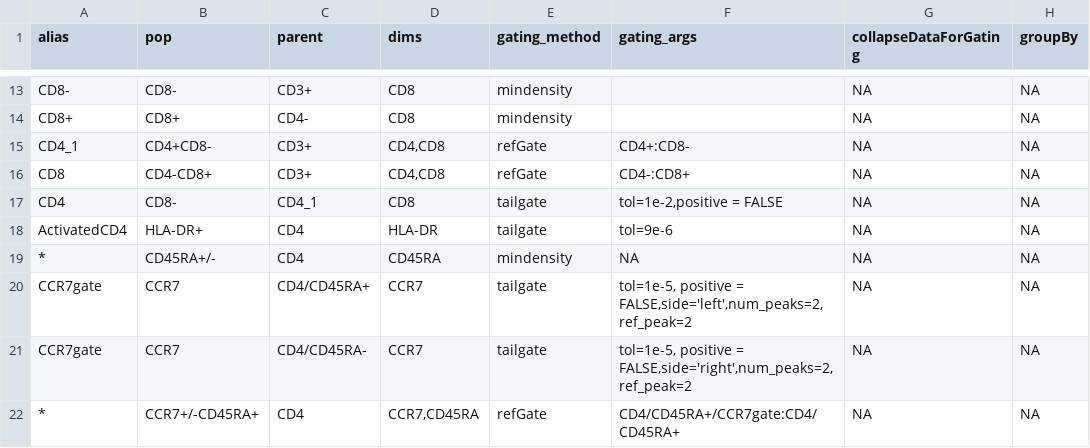
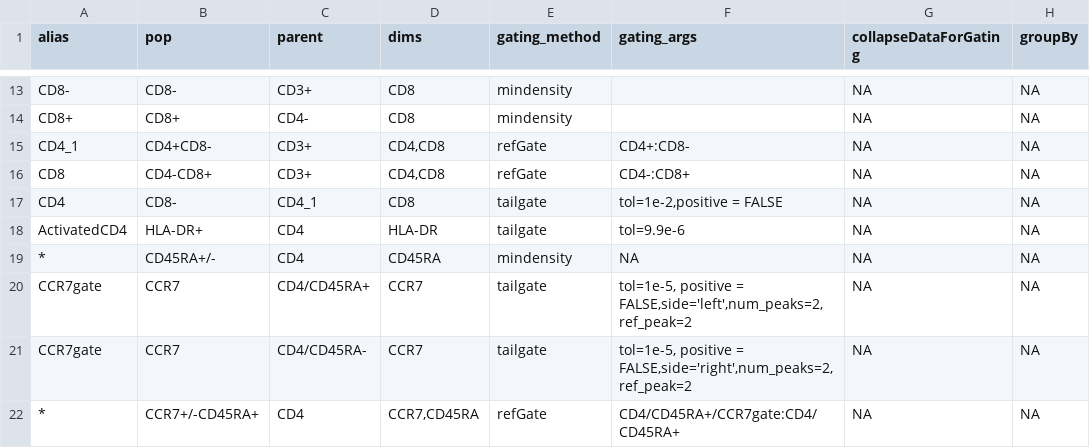
Before and after one commit to hartm425/auto-fcs, a CSV file: explore/openCyto/lymph.dev.b.csv, drawn as a sheet; only a part is shown, gaps mark what is left out; the diff names each change by its address in the sheet, - before the commit and + after, or states it on an @@ line.

Commit message:
9.9 e activated CD4

```diff
--- a/explore/openCyto/lymph.dev.b.csv
+++ b/explore/openCyto/lymph.dev.b.csv
-F18 (gating_args): tol=9e-6
+F18 (gating_args): tol=9.9e-6
```
